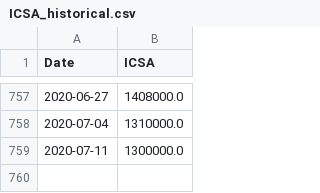
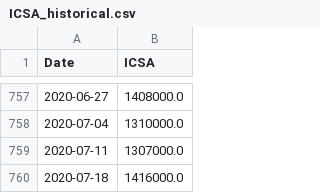
Before and after one commit to cansu-freeman/indicator-app-data, a CSV file: ICSA_historical.csv, drawn as a sheet; only a part is shown, gaps mark what is left out.

```diff
--- a/ICSA_historical.csv
+++ b/ICSA_historical.csv
@@ -758,2 +758,3 @@ Date,ICSA
 2020-07-04,1310000.0
-2020-07-11,1300000.0
+2020-07-11,1307000.0
+2020-07-18,1416000.0
```
Also changed, not shown: PayrollJobs.csv, fredCCSA.csv, 1 other file.
